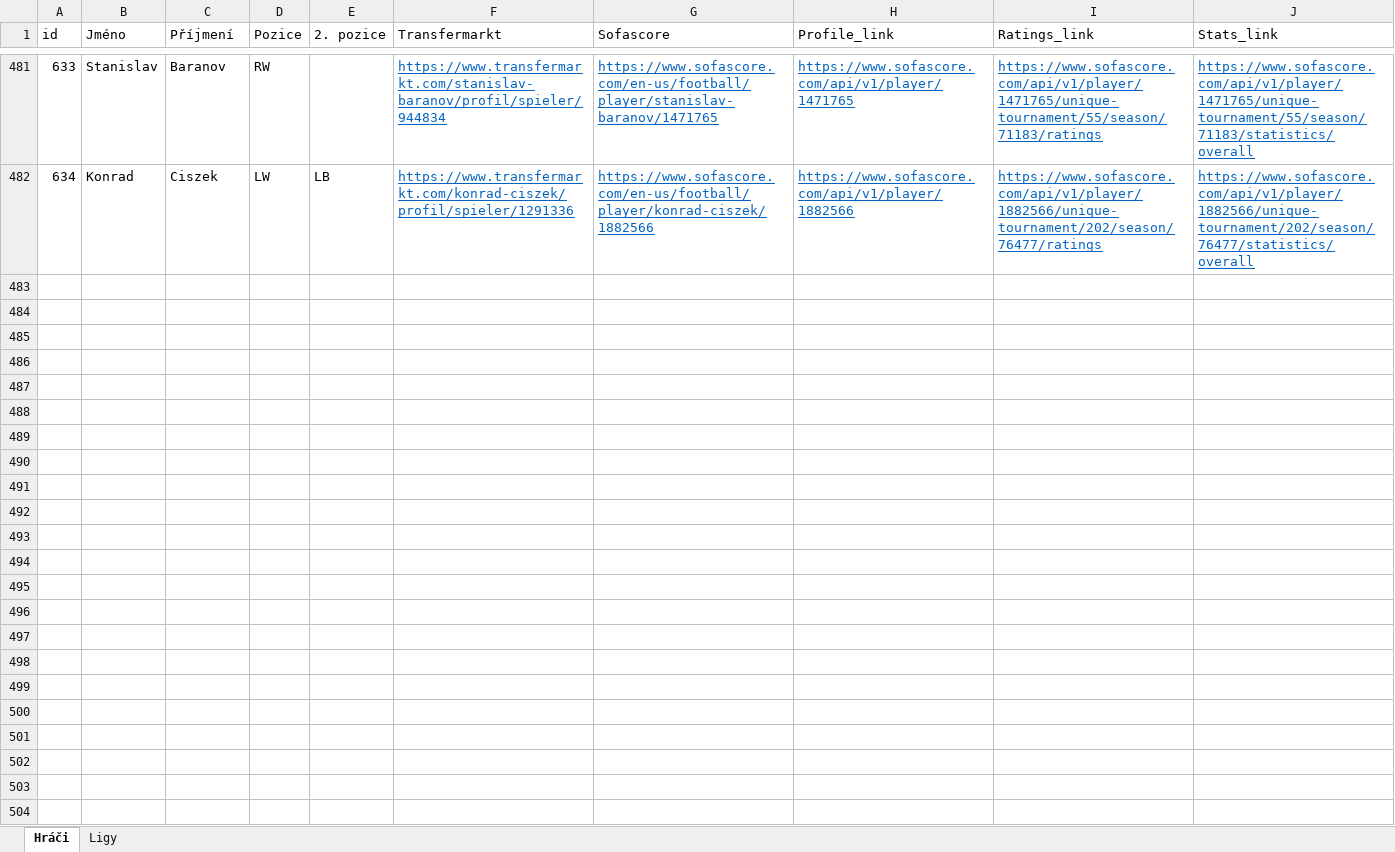
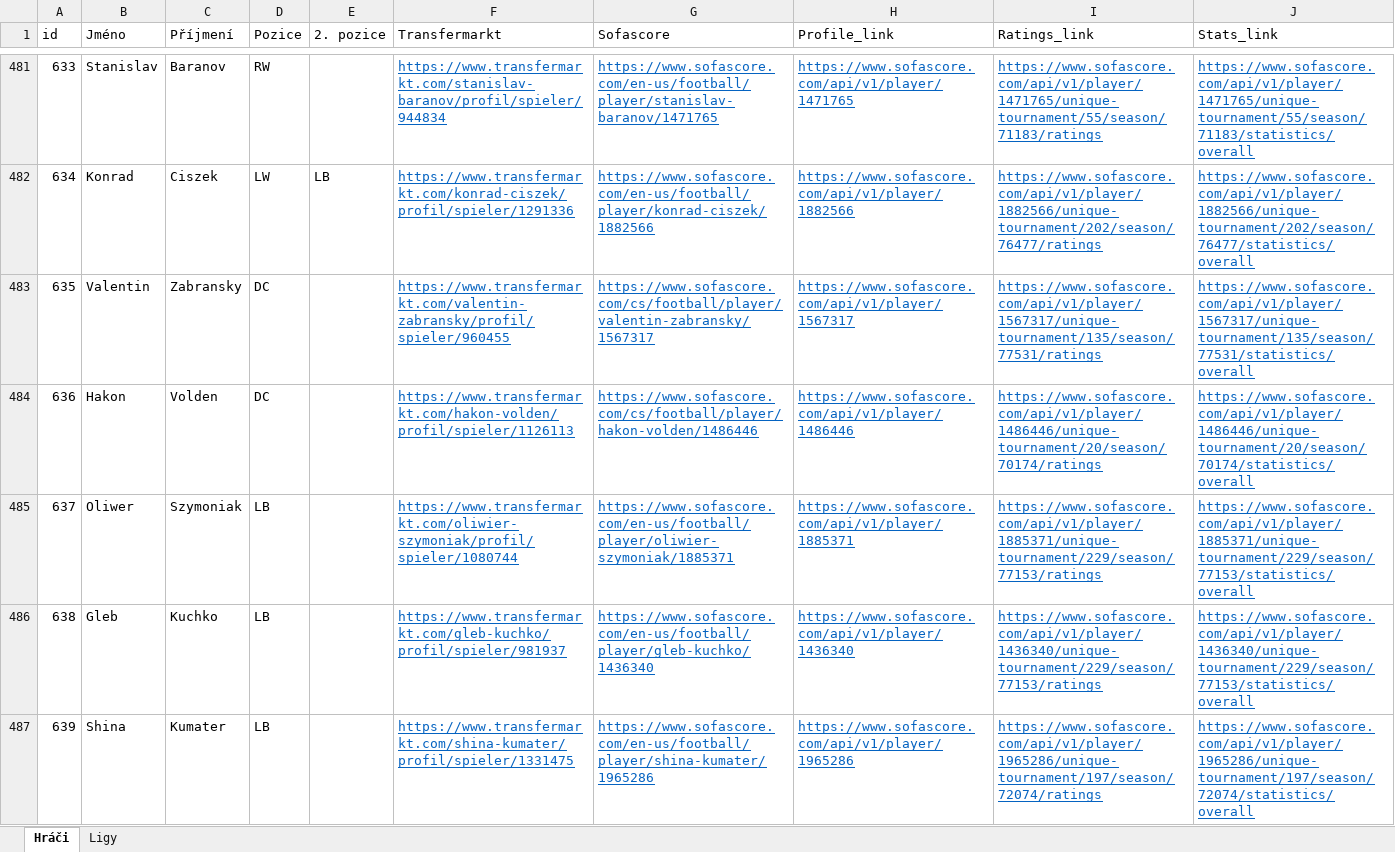
Before and after one commit to PetrMelicharik/fmscoutscz, an Excel workbook: players.xlsx, sheet Hráči, drawn as a sheet; only a part is shown, gaps mark what is left out; values as stored, in another font and other column widths than the file's, no borders; table styles not drawn; the diff covers the shown part only; the diff names each change by its address in the sheet, - before the commit and + after, or states it on an @@ line.

```diff
--- a/players.xlsx (sheet Hráči)
+++ b/players.xlsx (sheet Hráči)
+row 483: 635 | Valentin | Zabransky | DC |  | https://www.transfermarkt.com/valentin-zabransky/profil/spieler/960455 | https://www.sofascore.com/cs/football/player/valentin-zabransky/1567317 | https://www.sofascore.com/api/v1/player/1567317 | https://www.sofascore.com/api/v1/player/1567317/unique-tournament/135/season/77531/ratings | https://www.sofascore.com/api/v1/player/1567317/unique-tournament/135/season/77531/statistics/overall
+row 484: 636 | Hakon | Volden | DC |  | https://www.transfermarkt.com/hakon-volden/profil/spieler/1126113 | https://www.sofascore.com/cs/football/player/hakon-volden/1486446 | https://www.sofascore.com/api/v1/player/1486446 | https://www.sofascore.com/api/v1/player/1486446/unique-tournament/20/season/70174/ratings | https://www.sofascore.com/api/v1/player/1486446/unique-tournament/20/season/70174/statistics/overall
+row 485: 637 | Oliwer | Szymoniak | LB |  | https://www.transfermarkt.com/oliwier-szymoniak/profil/spieler/1080744 | https://www.sofascore.com/en-us/football/player/oliwier-szymoniak/1885371 | https://www.sofascore.com/api/v1/player/1885371 | https://www.sofascore.com/api/v1/player/1885371/unique-tournament/229/season/77153/ratings | https://www.sofascore.com/api/v1/player/1885371/unique-tournament/229/season/77153/statistics/overall
+row 486: 638 | Gleb | Kuchko | LB |  | https://www.transfermarkt.com/gleb-kuchko/profil/spieler/981937 | https://www.sofascore.com/en-us/football/player/gleb-kuchko/1436340 | https://www.sofascore.com/api/v1/player/1436340 | https://www.sofascore.com/api/v1/player/1436340/unique-tournament/229/season/77153/ratings | https://www.sofascore.com/api/v1/player/1436340/unique-tournament/229/season/77153/statistics/overall
+row 487: 639 | Shina | Kumater | LB |  | https://www.transfermarkt.com/shina-kumater/profil/spieler/1331475 | https://www.sofascore.com/en-us/football/player/shina-kumater/1965286 | https://www.sofascore.com/api/v1/player/1965286 | https://www.sofascore.com/api/v1/player/1965286/unique-tournament/197/season/72074/ratings | https://www.sofascore.com/api/v1/player/1965286/unique-tournament/197/season/72074/statistics/overall
```
Also changed, not shown: 5 added rows elsewhere in this sheet, players_profiles.xlsx, players_ratings.xlsx, 1 other file.
